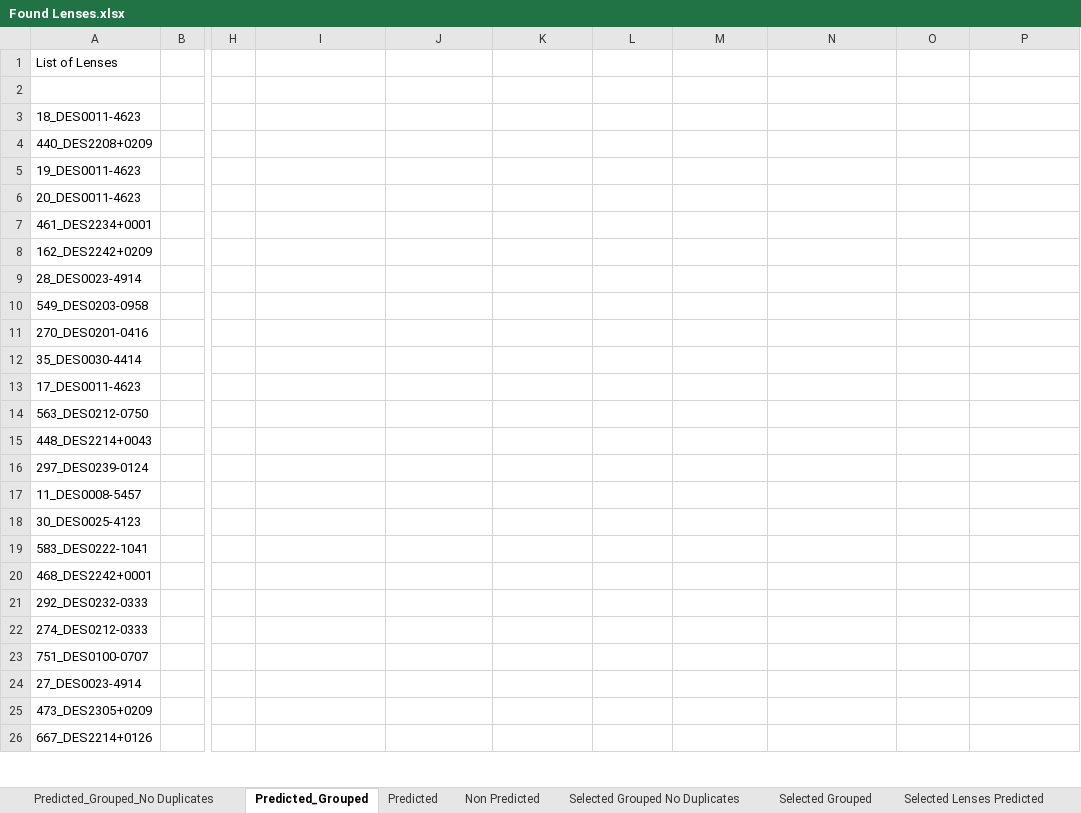
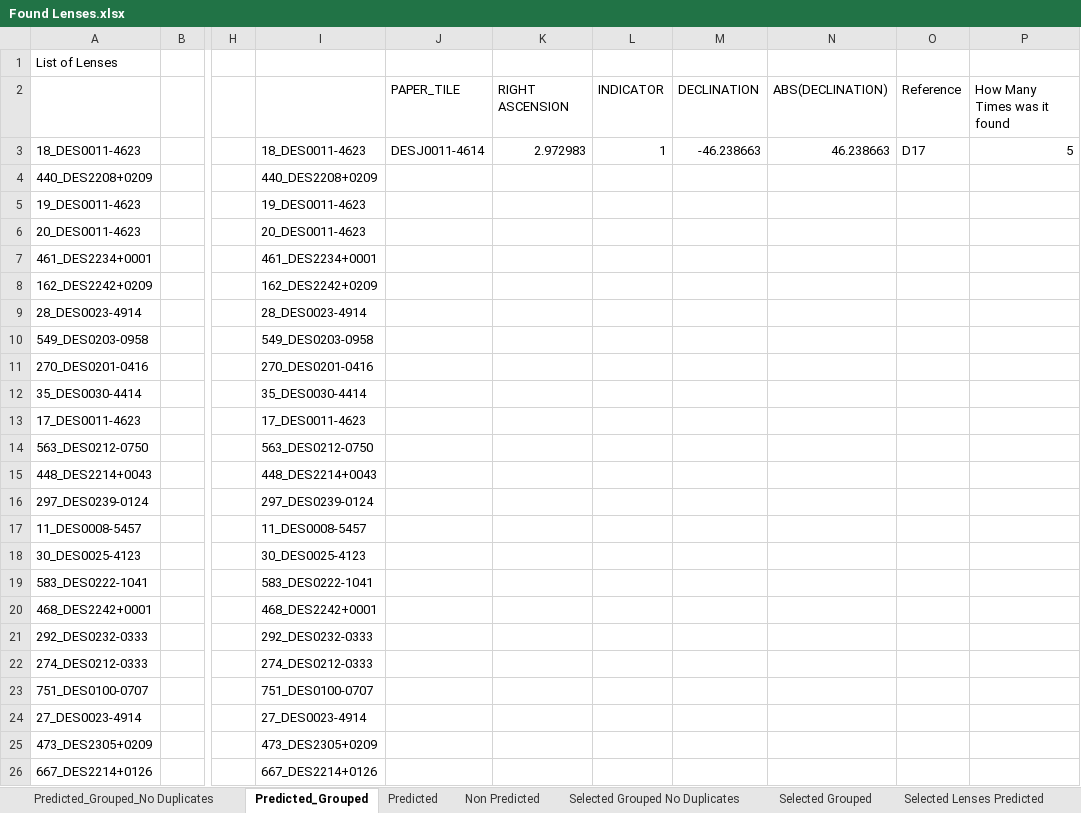
Before and after one commit to Annarien/GravitationalLenses, an Excel workbook: Training/UnseenData/Found Lenses.xlsx, sheet Predicted_Grouped, drawn as a sheet; only a part is shown, gaps mark what is left out; values as stored, in another font and other column widths than the file's, no borders; rows hold the shown columns only; the diff covers the shown part only; the diff names each change by its address in the sheet, - before the commit and + after, or states it on an @@ line.

Commit message:
Updating found lenses

```diff
--- a/Training/UnseenData/Found Lenses.xlsx (sheet Predicted_Grouped)
+++ b/Training/UnseenData/Found Lenses.xlsx (sheet Predicted_Grouped)
-row 2: (empty)
+row 2:  |  |  |  | PAPER_TILE | RIGHT ASCENSION | INDICATOR | DECLINATION | ABS(DECLINATION) | Reference | How Many Times was it found
-I3: (empty)
+I3: 18_DES0011-4623
-J3: (empty)
+J3: DESJ0011-4614
-K3: (empty)
+K3: 2.972983
-L3: (empty)
+L3: 1
-M3: (empty)
+M3: -46.238663
-N3: (empty)
+N3: 46.238663
-O3: (empty)
+O3: D17
-P3: (empty)
+P3: 5
-I4: (empty)
+I4: 440_DES2208+0209
-I5: (empty)
+I5: 19_DES0011-4623
-I6: (empty)
+I6: 20_DES0011-4623
-I7: (empty)
+I7: 461_DES2234+0001
-I8: (empty)
+I8: 162_DES2242+0209
-I9: (empty)
+I9: 28_DES0023-4914
-I10: (empty)
+I10: 549_DES0203-0958
-I11: (empty)
+I11: 270_DES0201-0416
-I12: (empty)
+I12: 35_DES0030-4414
-I13: (empty)
+I13: 17_DES0011-4623
-I14: (empty)
+I14: 563_DES0212-0750
-I15: (empty)
+I15: 448_DES2214+0043
-I16: (empty)
+I16: 297_DES0239-0124
-I17: (empty)
+I17: 11_DES0008-5457
-I18: (empty)
+I18: 30_DES0025-4123
-I19: (empty)
+I19: 583_DES0222-1041
-I20: (empty)
+I20: 468_DES2242+0001
-I21: (empty)
+I21: 292_DES0232-0333
-I22: (empty)
+I22: 274_DES0212-0333
-I23: (empty)
+I23: 751_DES0100-0707
-I24: (empty)
+I24: 27_DES0023-4914
-I25: (empty)
+I25: 473_DES2305+0209
-I26: (empty)
+I26: 667_DES2214+0126
```
Also changed, not shown: 37 edited cells elsewhere in this sheet, sheet Predicted_Grouped_No Duplicates, Training/UnseenData/Unseen_KnownLenses.xlsx, 1 other file.
